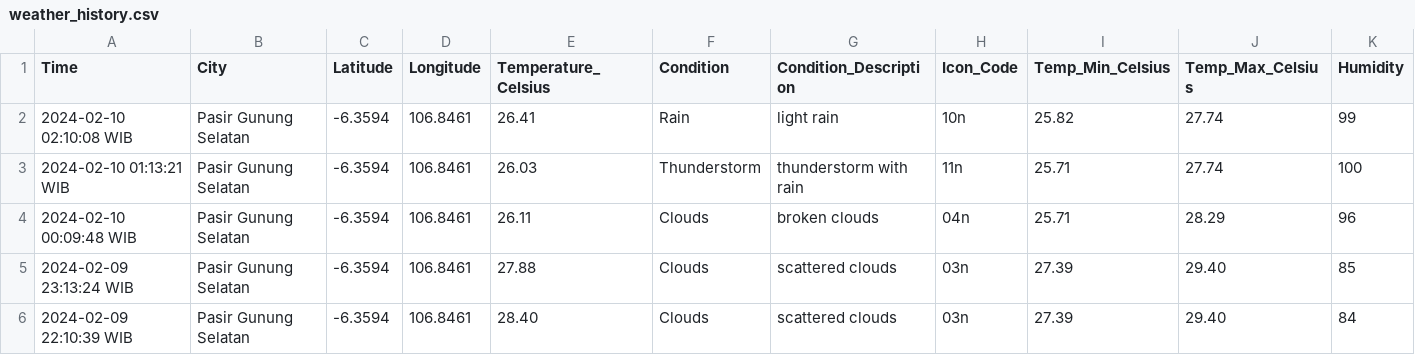
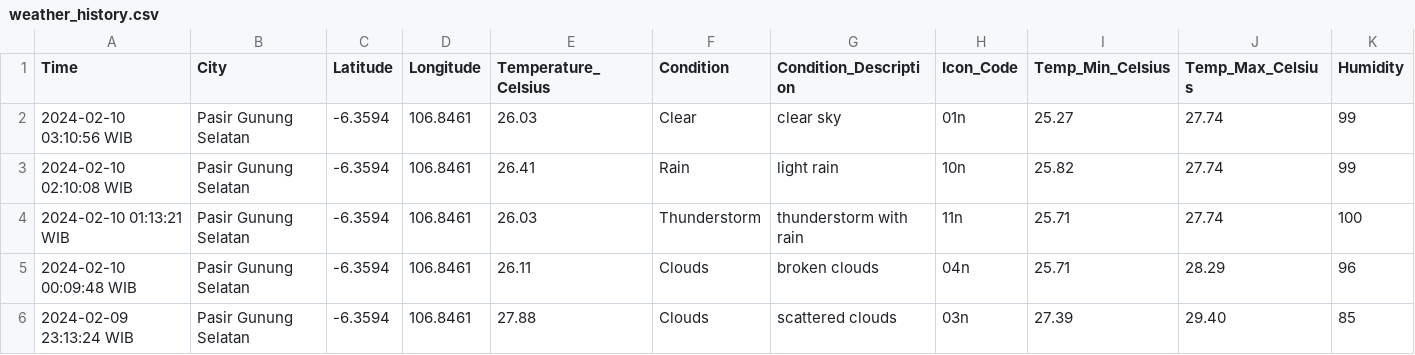
Before and after one commit to Julius-Ulee/Daily-Weather-Report, a CSV file: weather_history.csv, drawn as a sheet; only a part is shown; the shorter side is filled out with more unchanged rows; rows hold the shown columns only; the diff names each change by its address in the sheet, - before the commit and + after, or states it on an @@ line.

```diff
--- a/weather_history.csv
+++ b/weather_history.csv
+row 2: 2024-02-10 03:10:56 WIB | Pasir Gunung Selatan | -6.3594 | 106.8461 | 26.03 | Clear | clear sky | 01n | 25.27 | 27.74 | 99
```
